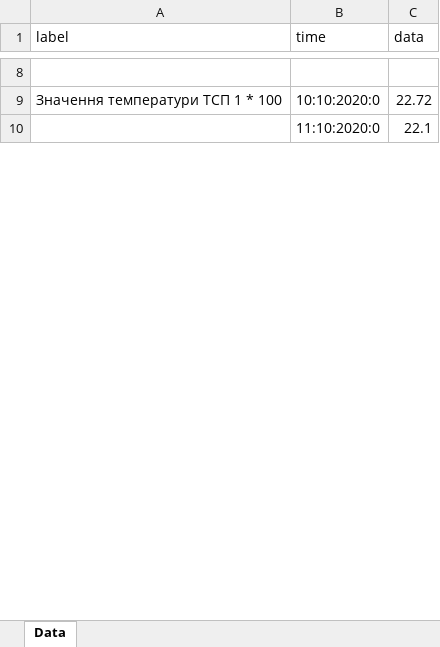
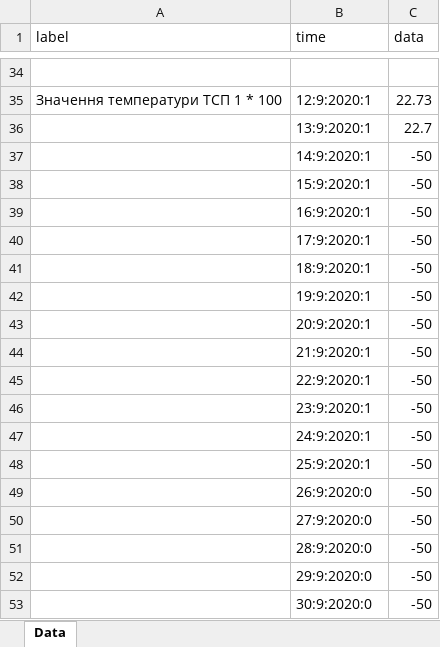
Before and after one commit to kirilloidas/KPI-diploma, an Excel workbook: data.xlsx, sheet Data, drawn as a sheet; only a part is shown, gaps mark what is left out; the shorter side is filled out with more unchanged rows; values as stored, in another font and other column widths than the file's, no borders; addresses are those after the commit; the diff covers the shown part only; the diff names each change by its address in the sheet, - before the commit and + after, or states it on an @@ line.

```diff
--- a/data.xlsx (sheet Data)
+++ b/data.xlsx (sheet Data)
-B35 (time): 10:10:2020:0
+B35 (time): 12:9:2020:1
-C35 (data): 22.72
+C35 (data): 22.73
+row 36:  | 13:9:2020:1 | 22.7
+row 37:  | 14:9:2020:1 | -50
+row 38:  | 15:9:2020:1 | -50
+row 39:  | 16:9:2020:1 | -50
+row 40:  | 17:9:2020:1 | -50
+row 41:  | 18:9:2020:1 | -50
+row 42:  | 19:9:2020:1 | -50
+row 43:  | 20:9:2020:1 | -50
+row 44:  | 21:9:2020:1 | -50
+row 45:  | 22:9:2020:1 | -50
+row 46:  | 23:9:2020:1 | -50
+row 47:  | 24:9:2020:1 | -50
+row 48:  | 25:9:2020:1 | -50
+row 49:  | 26:9:2020:0 | -50
+row 50:  | 27:9:2020:0 | -50
+row 51:  | 28:9:2020:0 | -50
+row 52:  | 29:9:2020:0 | -50
+row 53:  | 30:9:2020:0 | -50
```
Also changed, not shown: 98 added rows, 42 removed rows and 4 edited cells elsewhere in this sheet, 11 other files.
